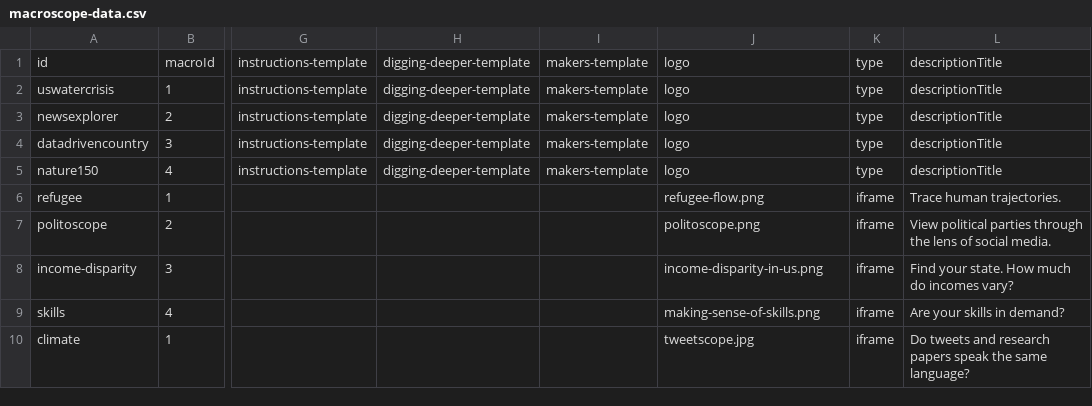
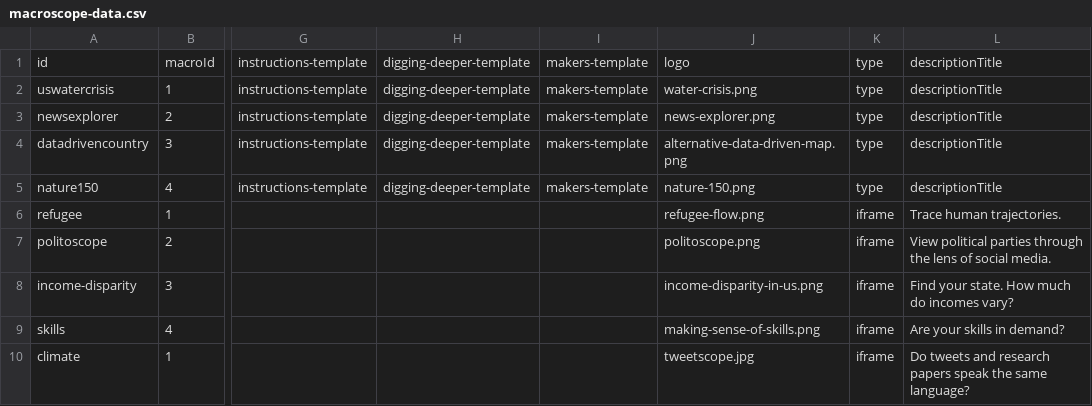
Before and after one commit to cns-iu/macroscope-kiosk, a CSV file: src/assets/data/macroscope-data.csv, drawn as a sheet; only a part is shown, gaps mark what is left out; the diff names each change by its address in the sheet, - before the commit and + after, or states it on an @@ line.

Commit message:
Update iteration 16 logo image names

```diff
--- a/src/assets/data/macroscope-data.csv
+++ b/src/assets/data/macroscope-data.csv
-J2: logo
+J2: water-crisis.png
-J3: logo
+J3: news-explorer.png
-J4: logo
+J4: alternative-data-driven-map.png
-J5: logo
+J5: nature-150.png
```
